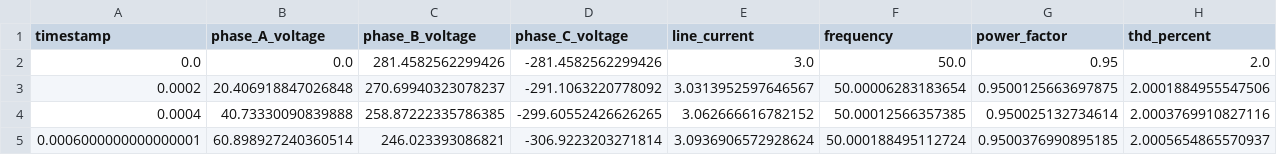
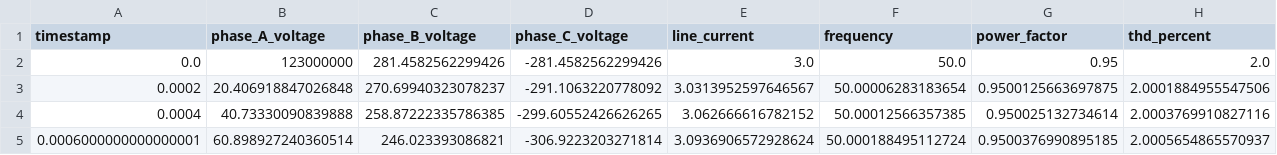
Before and after one commit to atorresda/AC-Waveforms, a CSV file: data/power_quality_log.csv, drawn as a sheet; only a part is shown.

```diff
--- a/data/power_quality_log.csv
+++ b/data/power_quality_log.csv
@@ -1,3 +1,3 @@
 timestamp,phase_A_voltage,phase_B_voltage,phase_C_voltage,line_current,frequency,power_factor,thd_percent
-0.0,0.0,281.4582562299426,-281.4582562299426,3.0,50.0,0.95,2.0
+0.0,123000000,281.4582562299426,-281.4582562299426,3.0,50.0,0.95,2.0
 0.0002,20.406918847026848,270.69940323078237,-291.1063220778092,3.0313952597646567,50.00006283183654,0.9500125663697875,2.0001884955547506
```
Also changed, not shown: 3 other files.
